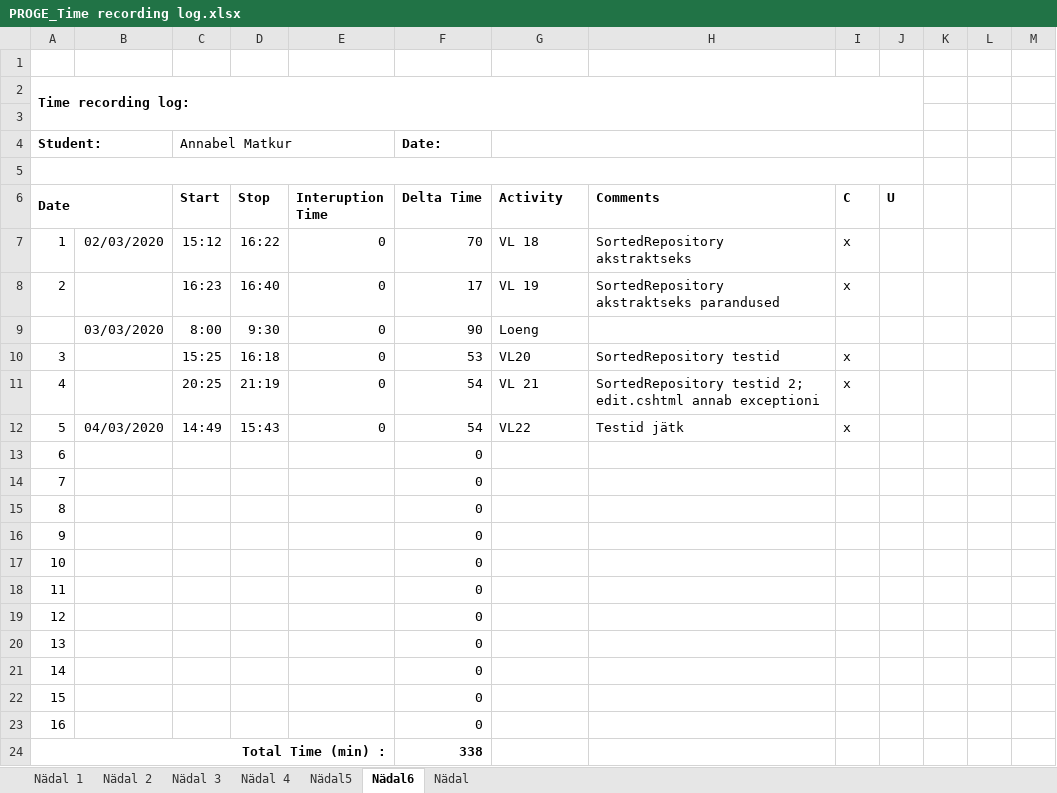
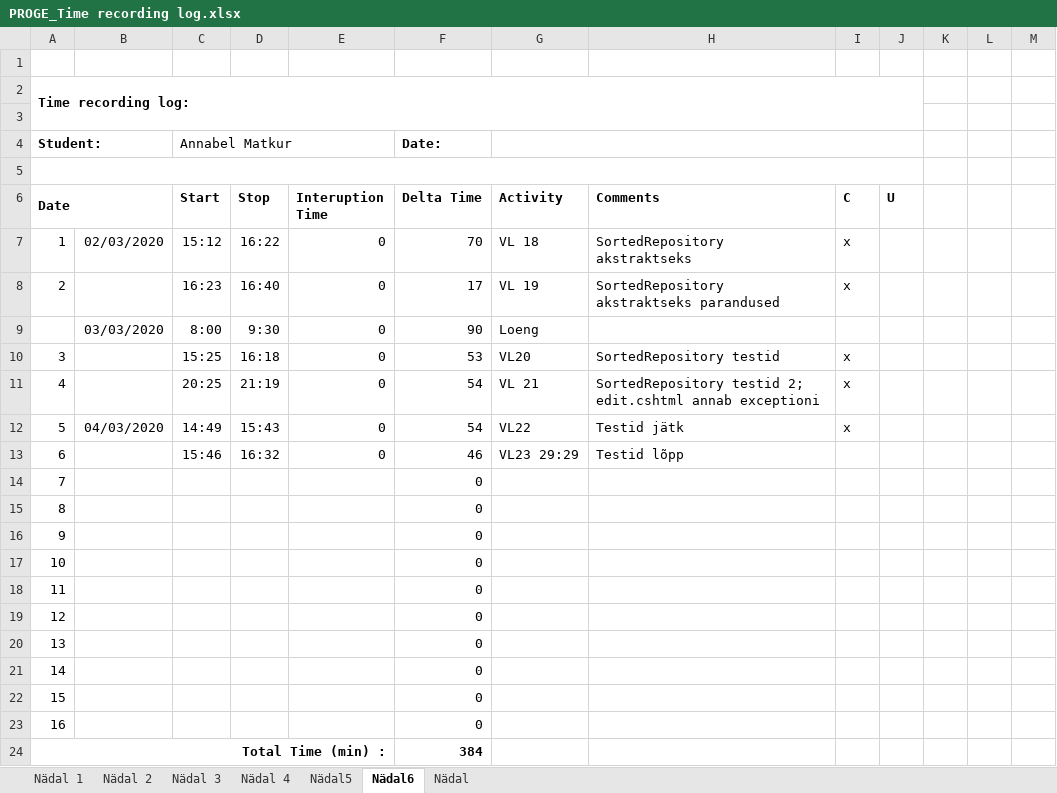
Before and after one commit to AnnabelMa/Kodutood, an Excel workbook: PROGE_Time recording log.xlsx, sheet Nädal6, drawn as a sheet; only a part is shown; values as stored, in another font and other column widths than the file's, no borders; the diff names each change by its address in the sheet, - before the commit and + after, or states it on an @@ line.

```diff
--- a/PROGE_Time recording log.xlsx (sheet Nädal6)
+++ b/PROGE_Time recording log.xlsx (sheet Nädal6)
-C13 (Start): (empty)
+C13 (Start): 15:46
-D13 (Stop): (empty)
+D13 (Stop): 16:32
-E13 (Interuption Time): (empty)
+E13 (Interuption Time): 0
-F13 (Delta Time): 0
+F13 (Delta Time): 46
-G13 (Activity): (empty)
+G13 (Activity): VL23 29:29
-H13 (Comments): (empty)
+H13 (Comments): Testid lõpp
-F24 (Delta Time): 338
+F24 (Delta Time): 384
```
Also changed, not shown: 2 other files.
